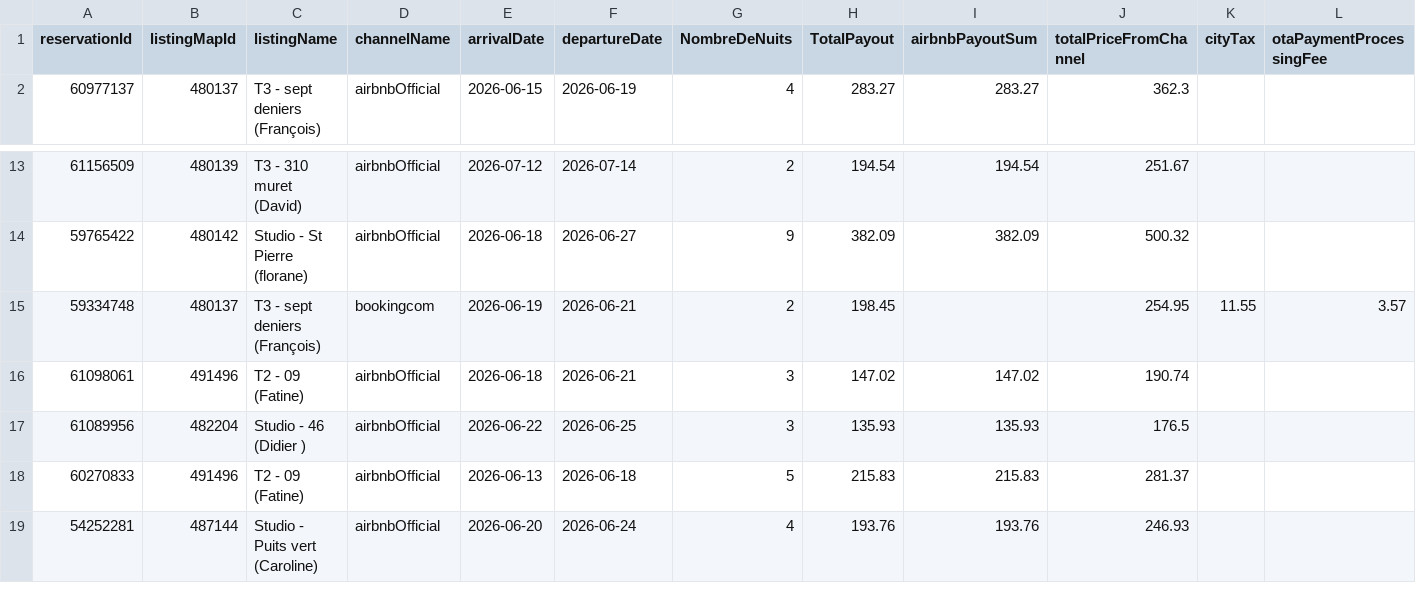
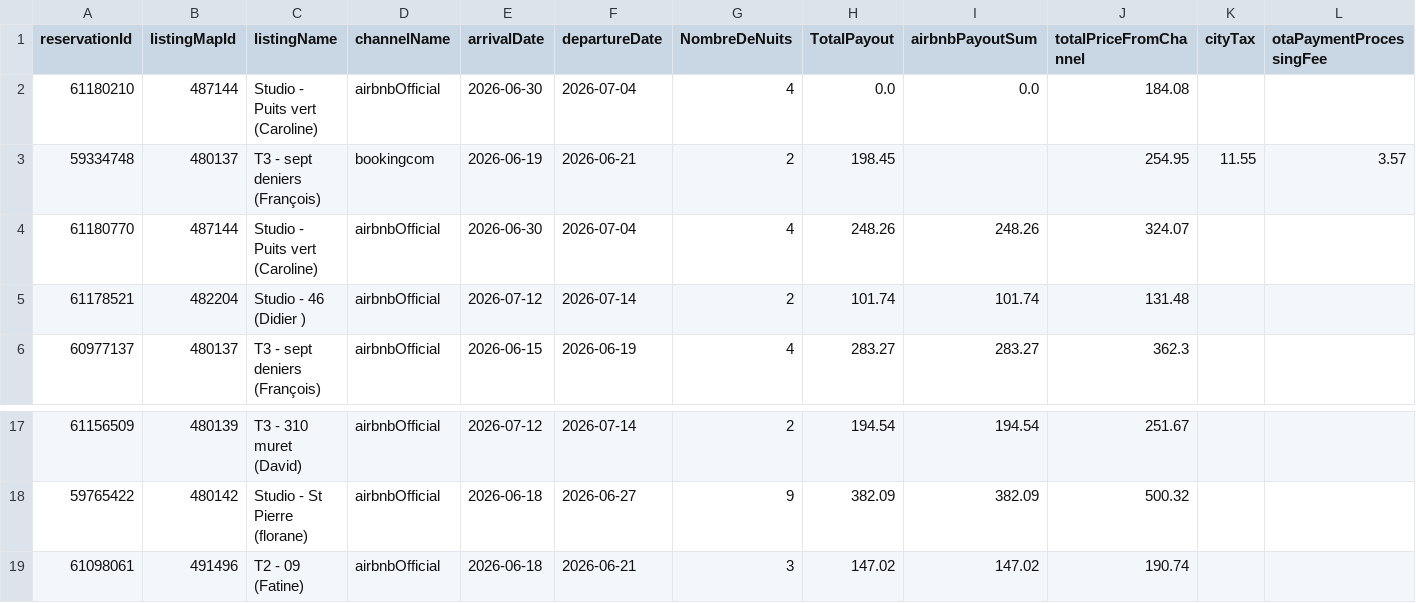
Before and after one commit to eschmitt27/hostaway-reporting, a TSV file: hostaway_reporting_final.tsv, drawn as a sheet; only a part is shown, gaps mark what is left out; the shorter side is filled out with more unchanged rows; removed rows and columns are numbered as before the commit, all else as after; rows hold the shown columns only; the diff names each change by its address in the sheet, - before the commit and + after, or states it on an @@ line.

```diff
--- a/hostaway_reporting_final.tsv
+++ b/hostaway_reporting_final.tsv
+row 2: 61180210 | 487144 | Studio - Puits vert (Caroline) | airbnbOfficial | 2026-06-30 | 2026-07-04 | 4 | 0.0 | 0.0 | 184.08
+row 3: 59334748 | 480137 | T3 - sept deniers (François) | bookingcom | 2026-06-19 | 2026-06-21 | 2 | 198.45 |  | 254.95 | 11.55 | 3.57
+row 4: 61180770 | 487144 | Studio - Puits vert (Caroline) | airbnbOfficial | 2026-06-30 | 2026-07-04 | 4 | 248.26 | 248.26 | 324.07
+row 5: 61178521 | 482204 | Studio - 46 (Didier ) | airbnbOfficial | 2026-07-12 | 2026-07-14 | 2 | 101.74 | 101.74 | 131.48
-row 15: 59334748 | 480137 | T3 - sept deniers (François) | bookingcom | 2026-06-19 | 2026-06-21 | 2 | 198.45 |  | 254.95 | 11.55 | 3.57
```
Also changed, not shown: reservations_hostaway.tsv, 1 other file.
